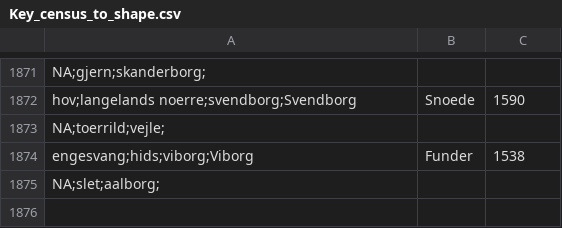
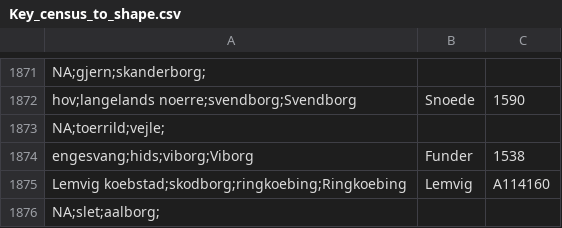
Before and after one commit to christianvedels/A_perfect_storm, a CSV file: Data/Key_census_to_shape.csv, drawn as a sheet; only a part is shown, gaps mark what is left out.

Commit message:
Updated key
Key was missing Lemvig

```diff
--- a/Data/Key_census_to_shape.csv
+++ b/Data/Key_census_to_shape.csv
@@ -1874,2 +1874,3 @@ NA;toerrild;vejle;
 engesvang;hids;viborg;Viborg, Funder, 1538
+Lemvig koebstad;skodborg;ringkoebing;Ringkoebing, Lemvig, A114160
 NA;slet;aalborg;
```
Also changed, not shown: 3 other files.
